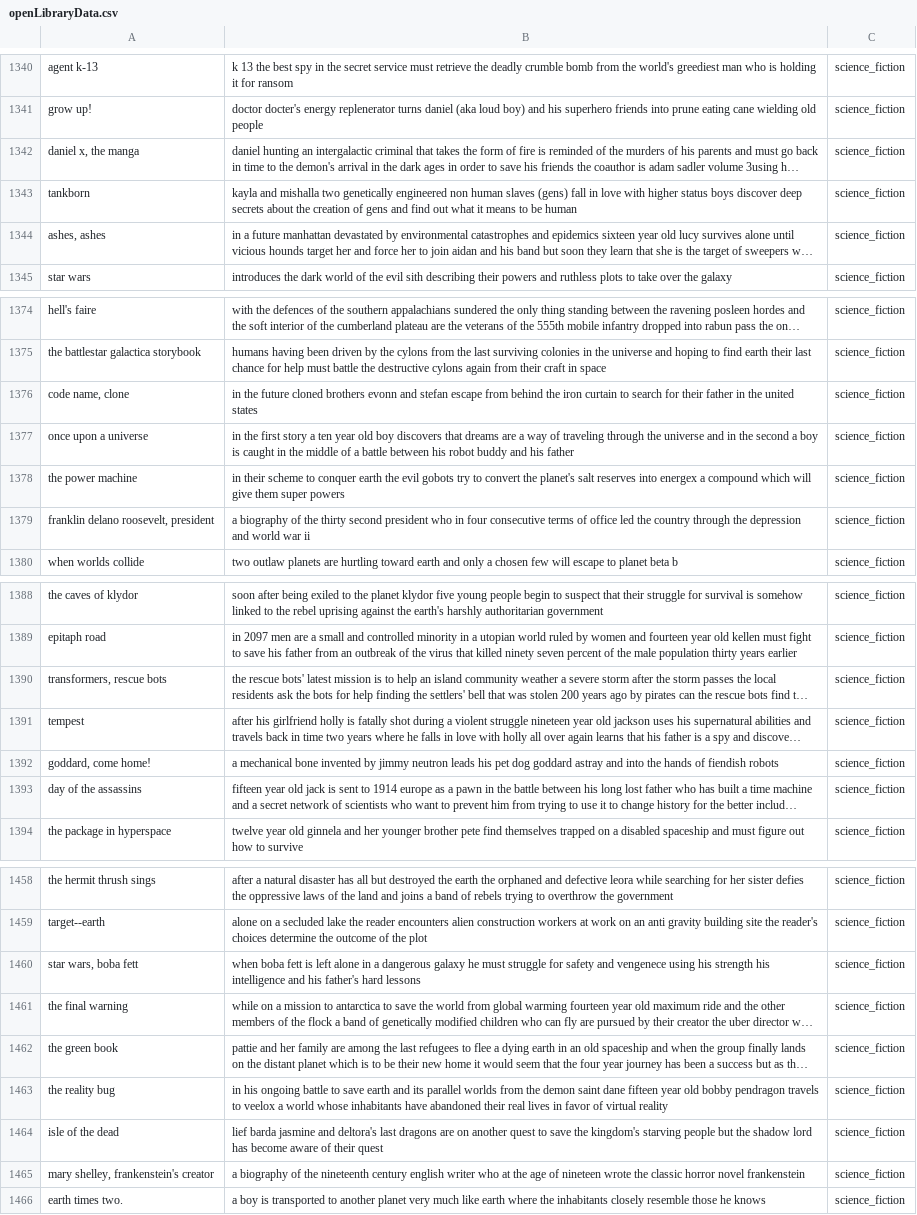
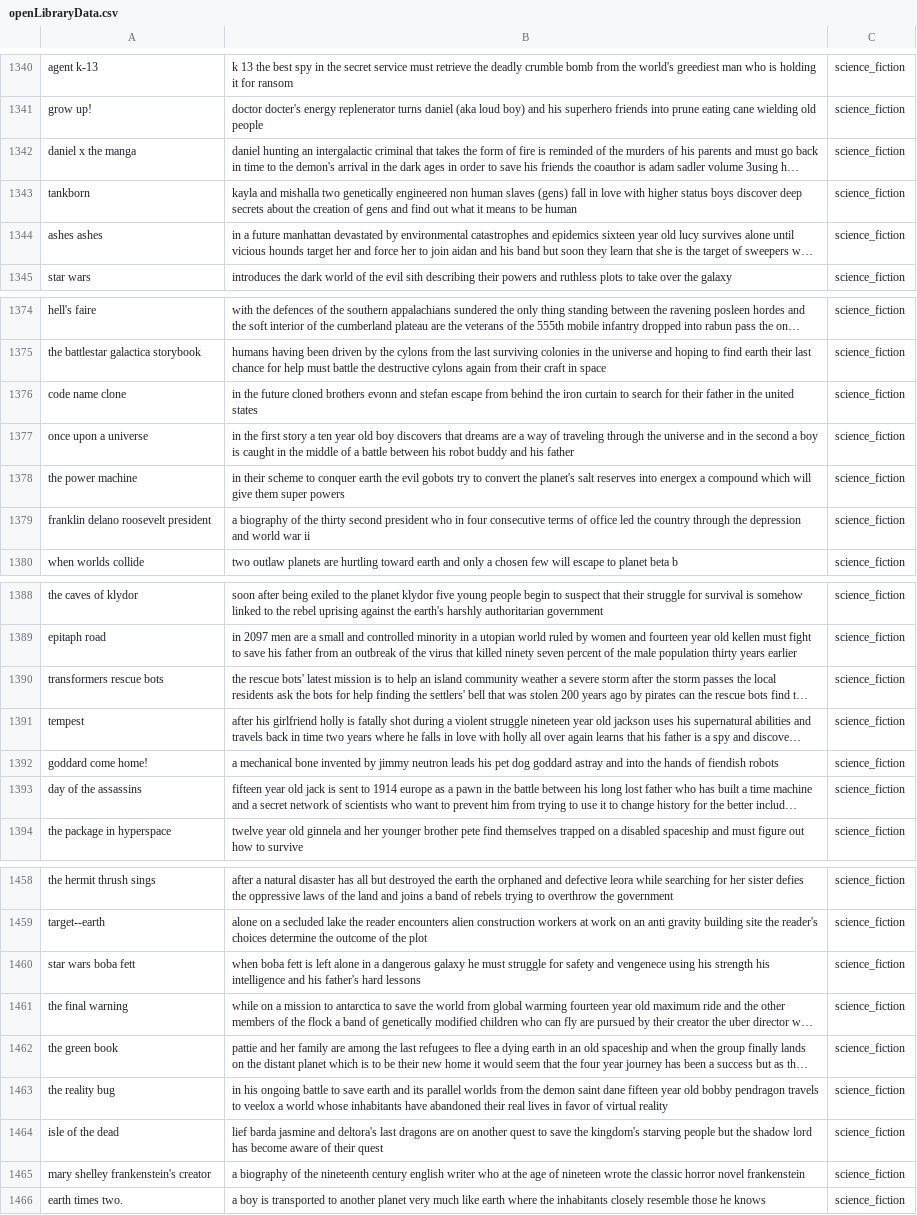
Before and after one commit to zhengmaxwell/Genre_Classifier, a CSV file: data/openLibraryData.csv, drawn as a sheet; only a part is shown, gaps mark what is left out; long unchanged cells end in …; the diff covers the shown part only; the diff names each change by its address in the sheet, - before the commit and + after, or states it on an @@ line.

```diff
--- a/data/openLibraryData.csv
+++ b/data/openLibraryData.csv
-A1342: daniel x, the manga
+A1342: daniel x the manga
-A1344: ashes, ashes
+A1344: ashes ashes
-A1376: code name, clone
+A1376: code name clone
-A1379: franklin delano roosevelt, president
+A1379: franklin delano roosevelt president
-A1390: transformers, rescue bots
+A1390: transformers rescue bots
-A1392: goddard, come home!
+A1392: goddard come home!
-A1460: star wars, boba fett
+A1460: star wars boba fett
-A1465: mary shelley, frankenstein's creator
+A1465: mary shelley frankenstein's creator
```
Also changed, not shown: 124 edited cells elsewhere in this file, 1 other file.
